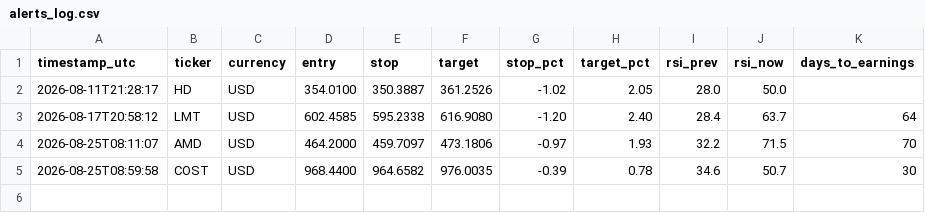
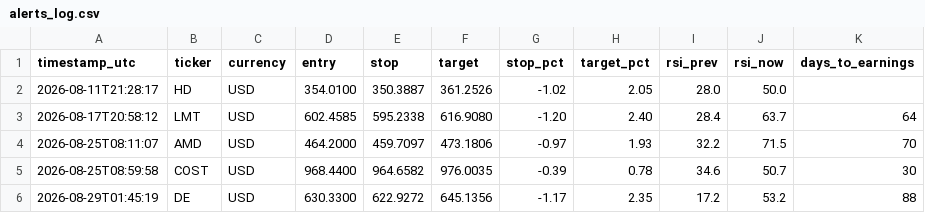
Before and after one commit to GraceVio/StockAlert, a CSV file: alerts_log.csv, drawn as a sheet; the diff names each change by its address in the sheet, - before the commit and + after, or states it on an @@ line.

```diff
--- a/alerts_log.csv
+++ b/alerts_log.csv
+row 6: 2026-08-29T01:45:19 | DE | USD | 630.3300 | 622.9272 | 645.1356 | -1.17 | 2.35 | 17.2 | 53.2 | 88
```
